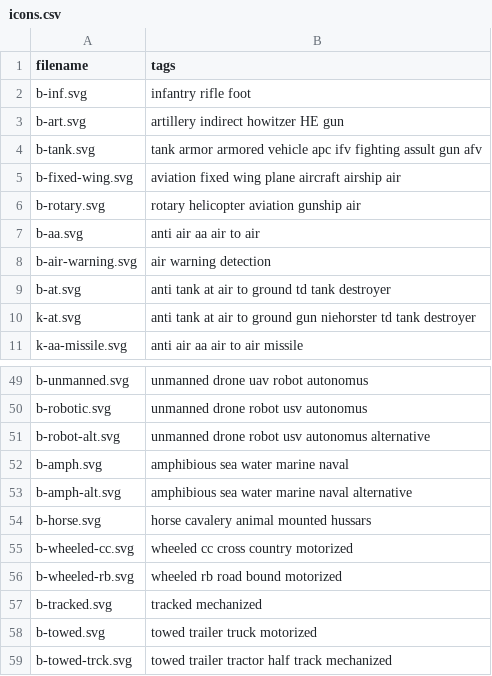
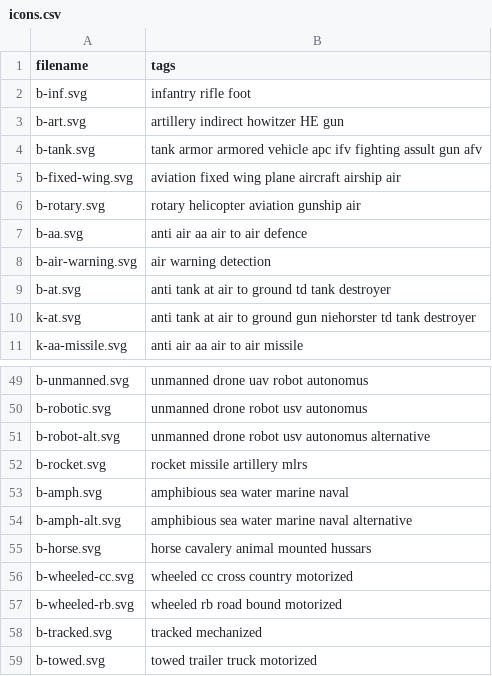
Before and after one commit to KonradSchmidt0/military-unit-maker, a CSV file: public/icons.csv, drawn as a sheet; only a part is shown, gaps mark what is left out; the shorter side is filled out with more unchanged rows.

Commit message:
Parent CallSign rework - Parent now assigns child instance a name and description based on it being n'th of its type, not just it being n'th child instance - Added rocked icon

```diff
--- a/public/icons.csv
+++ b/public/icons.csv
@@ -6,3 +6,3 @@ b-fixed-wing.svg,aviation fixed wing plane aircraft airship air
 b-rotary.svg,rotary helicopter aviation gunship air
-b-aa.svg,anti air aa air to air
+b-aa.svg,anti air aa air to air defence
 b-air-warning.svg,air warning detection
@@ -51,2 +51,3 @@ b-robotic.svg,unmanned drone robot usv autonomus
 b-robot-alt.svg,unmanned drone robot usv autonomus alternative
+b-rocket.svg,rocket missile artillery mlrs
 b-amph.svg,amphibious sea water marine naval
```
Also changed, not shown: 12 other files.
